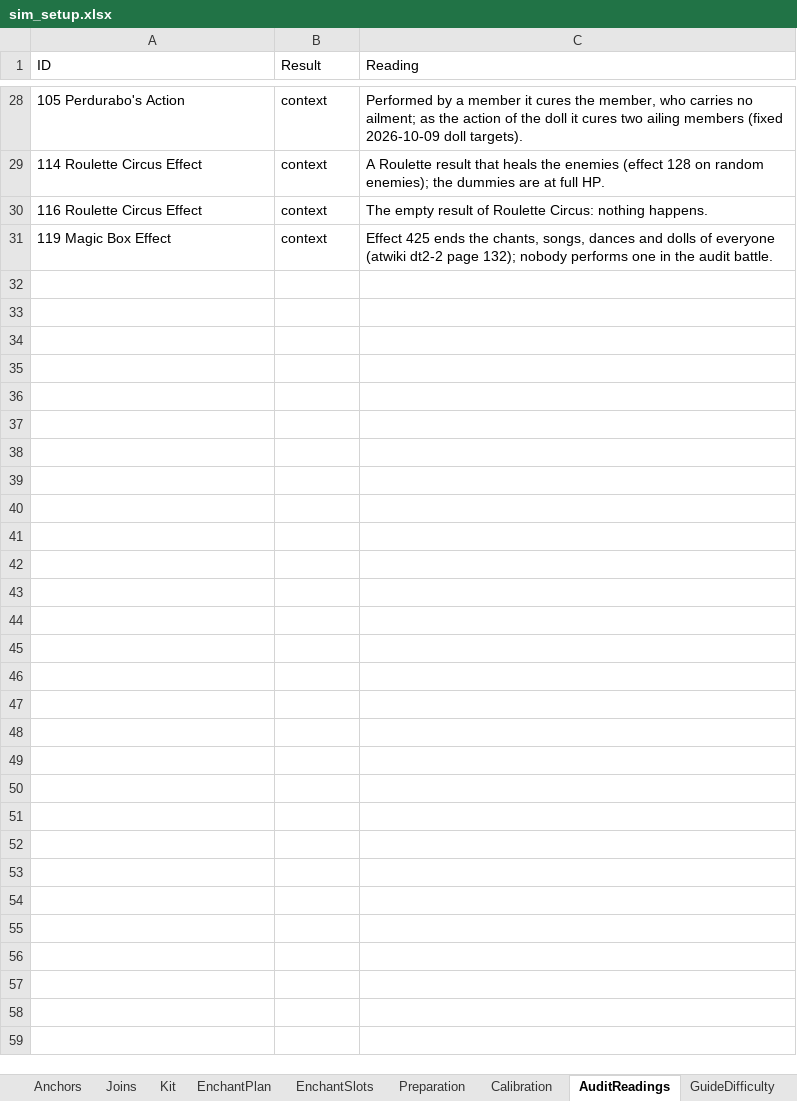
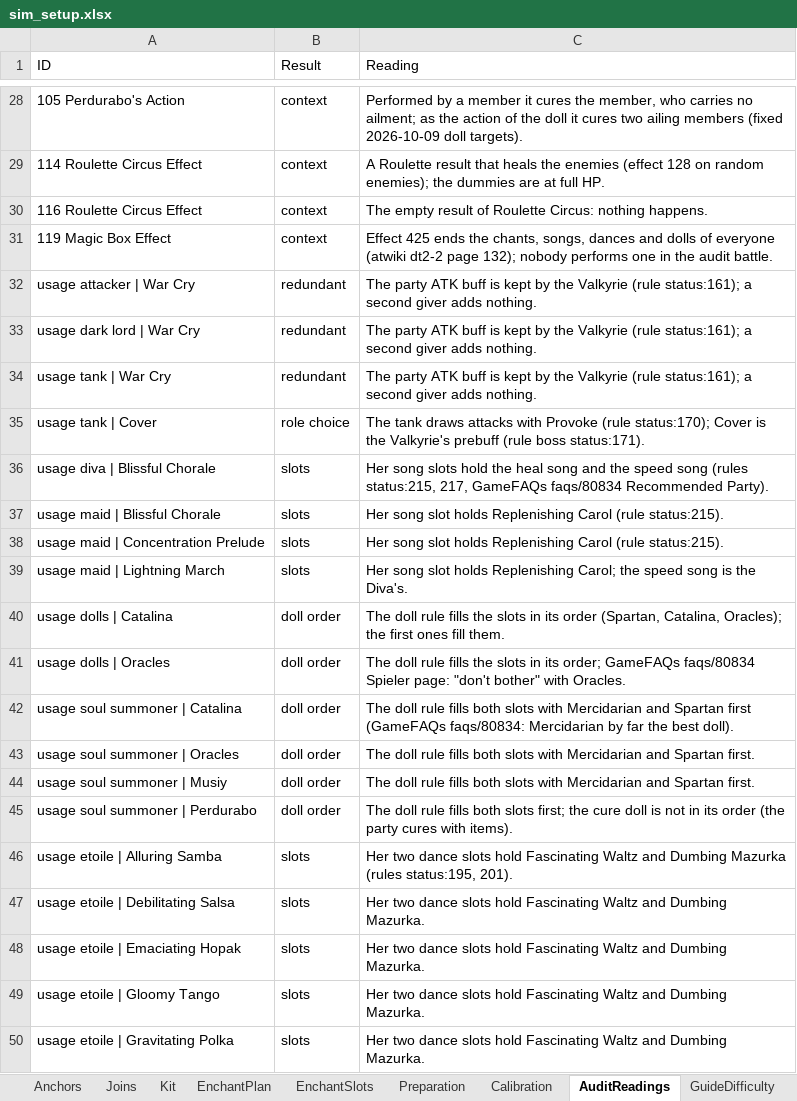
Before and after one commit to Asaad-E/DungeonTravelers_2_2_qol_balance_mod, an Excel workbook: mod_project/data_tables/sim_setup.xlsx, sheet AuditReadings, drawn as a sheet; only a part is shown, gaps mark what is left out; values as stored, in another font and other column widths than the file's, no borders; the diff covers the shown part only; the diff names each change by its address in the sheet, - before the commit and + after, or states it on an @@ line.

Commit message:
fix(sim): the Samurai wields a katana
the Samurai wields a katana; Berserk, High Risk High Return, Parry and
Cover rules; every unused skill classified and read

- attacker role: Tachi|Claymore (atwiki dt2-2 page 134: the katana
class; her own skills need one); Geo Break and Sharp Stab out of plans
whose weapon cannot use them - rules: attacker Berserk; joker High Risk
High Return before Trump Card (page 148: Trump Card lasts to the next
turn); valkyrie Parry and Cover on bosses (GameFAQs Recommended Party) -
sim_audit usage [k/n]: each unused skill with its reason (dominated with
the figure, no rule, weapon, situational); 117 of 117 flagged rows read.
Open: no role casts ailments on enemies (theme T07)

```diff
--- a/mod_project/data_tables/sim_setup.xlsx (sheet AuditReadings)
+++ b/mod_project/data_tables/sim_setup.xlsx (sheet AuditReadings)
+row 32: usage attacker | War Cry | redundant | The party ATK buff is kept by the Valkyrie (rule status:161); a second giver adds nothing.
+row 33: usage dark lord | War Cry | redundant | The party ATK buff is kept by the Valkyrie (rule status:161); a second giver adds nothing.
+row 34: usage tank | War Cry | redundant | The party ATK buff is kept by the Valkyrie (rule status:161); a second giver adds nothing.
+row 35: usage tank | Cover | role choice | The tank draws attacks with Provoke (rule status:170); Cover is the Valkyrie's prebuff (rule boss status:171).
+row 36: usage diva | Blissful Chorale | slots | Her song slots hold the heal song and the speed song (rules status:215, 217, GameFAQs faqs/80834 Recommended Party).
+row 37: usage maid | Blissful Chorale | slots | Her song slot holds Replenishing Carol (rule status:215).
+row 38: usage maid | Concentration Prelude | slots | Her song slot holds Replenishing Carol (rule status:215).
+row 39: usage maid | Lightning March | slots | Her song slot holds Replenishing Carol; the speed song is the Diva's.
+row 40: usage dolls | Catalina | doll order | The doll rule fills the slots in its order (Spartan, Catalina, Oracles); the first ones fill them.
+row 41: usage dolls | Oracles | doll order | The doll rule fills the slots in its order; GameFAQs faqs/80834 Spieler page: "don't bother" with Oracles.
+row 42: usage soul summoner | Catalina | doll order | The doll rule fills both slots with Mercidarian and Spartan first (GameFAQs faqs/80834: Mercidarian by far the best doll).
+row 43: usage soul summoner | Oracles | doll order | The doll rule fills both slots with Mercidarian and Spartan first.
+row 44: usage soul summoner | Musiy | doll order | The doll rule fills both slots with Mercidarian and Spartan first.
+row 45: usage soul summoner | Perdurabo | doll order | The doll rule fills both slots first; the cure doll is not in its order (the party cures with items).
+row 46: usage etoile | Alluring Samba | slots | Her two dance slots hold Fascinating Waltz and Dumbing Mazurka (rules status:195, 201).
+row 47: usage etoile | Debilitating Salsa | slots | Her two dance slots hold Fascinating Waltz and Dumbing Mazurka.
+row 48: usage etoile | Emaciating Hopak | slots | Her two dance slots hold Fascinating Waltz and Dumbing Mazurka.
+row 49: usage etoile | Gloomy Tango | slots | Her two dance slots hold Fascinating Waltz and Dumbing Mazurka.
+row 50: usage etoile | Gravitating Polka | slots | Her two dance slots hold Fascinating Waltz and Dumbing Mazurka.
```
Also changed, not shown: 20 added rows elsewhere in this sheet, sheet Policies, sheet Roles, 10 other files.
